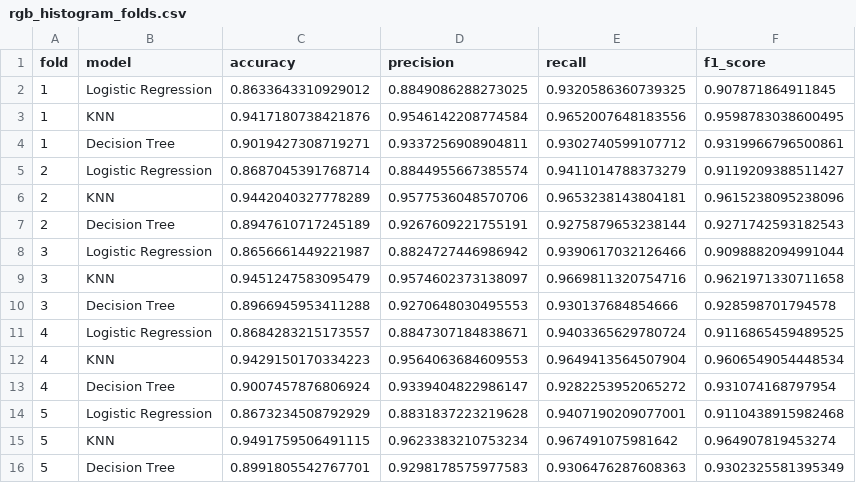
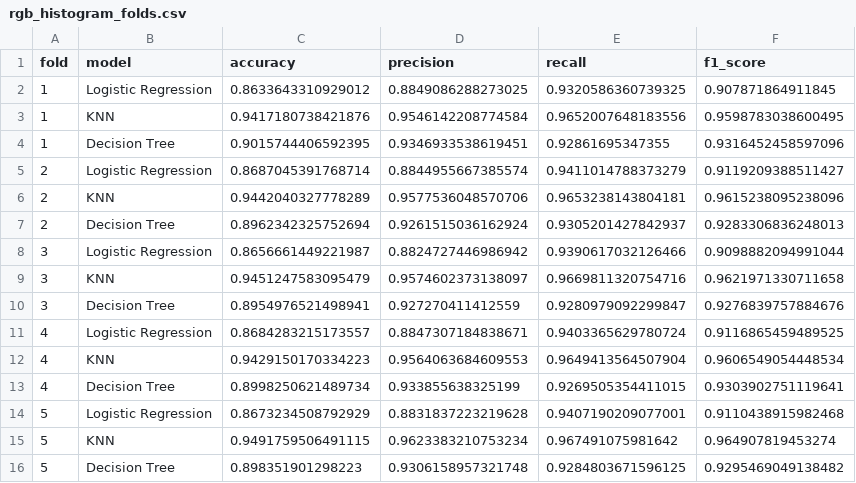
Before and after one commit to royerbruna/leaf-health-classification, a CSV file: results/rgb_histogram_folds.csv, drawn as a sheet.

```diff
--- a/results/rgb_histogram_folds.csv
+++ b/results/rgb_histogram_folds.csv
@@ -3,14 +3,14 @@ fold,model,accuracy,precision,recall,f1_score
 1,KNN,0.9417180738421876,0.9546142208774584,0.9652007648183556,0.9598783038600495
-1,Decision Tree,0.9019427308719271,0.9337256908904811,0.9302740599107712,0.9319966796500861
+1,Decision Tree,0.9015744406592395,0.9346933538619451,0.92861695347355,0.9316452458597096
 2,Logistic Regression,0.8687045391768714,0.8844955667385574,0.9411014788373279,0.9119209388511427
 2,KNN,0.9442040327778289,0.9577536048570706,0.9653238143804181,0.9615238095238096
-2,Decision Tree,0.8947610717245189,0.9267609221755191,0.9275879653238144,0.9271742593182543
+2,Decision Tree,0.8962342325752694,0.9261515036162924,0.9305201427842937,0.9283306836248013
 3,Logistic Regression,0.8656661449221987,0.8824727446986942,0.9390617032126466,0.9098882094991044
 3,KNN,0.9451247583095479,0.9574602373138097,0.9669811320754716,0.9621971330711658
-3,Decision Tree,0.8966945953411288,0.9270648030495553,0.930137684854666,0.928598701794578
+3,Decision Tree,0.8954976521498941,0.927270411412559,0.9280979092299847,0.9276839757884676
 4,Logistic Regression,0.8684283215173557,0.8847307184838671,0.9403365629780724,0.9116865459489525
 4,KNN,0.9429150170334223,0.9564063684609553,0.9649413564507904,0.9606549054448534
-4,Decision Tree,0.9007457876806924,0.9339404822986147,0.9282253952065272,0.931074168797954
+4,Decision Tree,0.8998250621489734,0.933855638325199,0.9269505354411015,0.9303902751119641
 5,Logistic Regression,0.8673234508792929,0.8831837223219628,0.9407190209077001,0.9110438915982468
 5,KNN,0.9491759506491115,0.9623383210753234,0.967491075981642,0.964907819453274
-5,Decision Tree,0.8991805542767701,0.9298178575977583,0.9306476287608363,0.9302325581395349
+5,Decision Tree,0.898351901298223,0.9306158957321748,0.9284803671596125,0.9295469049138482
```
Also changed, not shown: results/experiment_summary.csv, results/rgb_basic_folds.csv, 15 other files.
